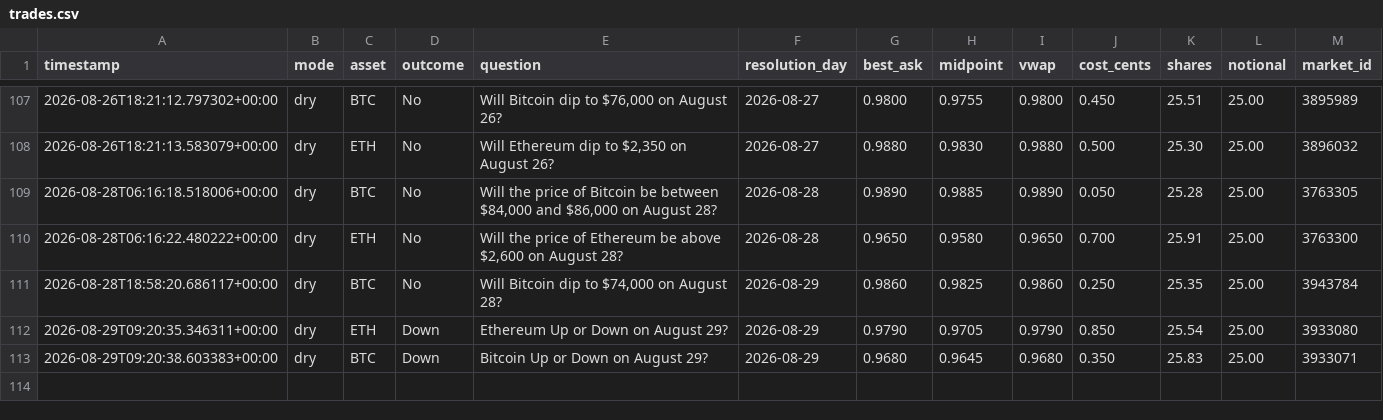
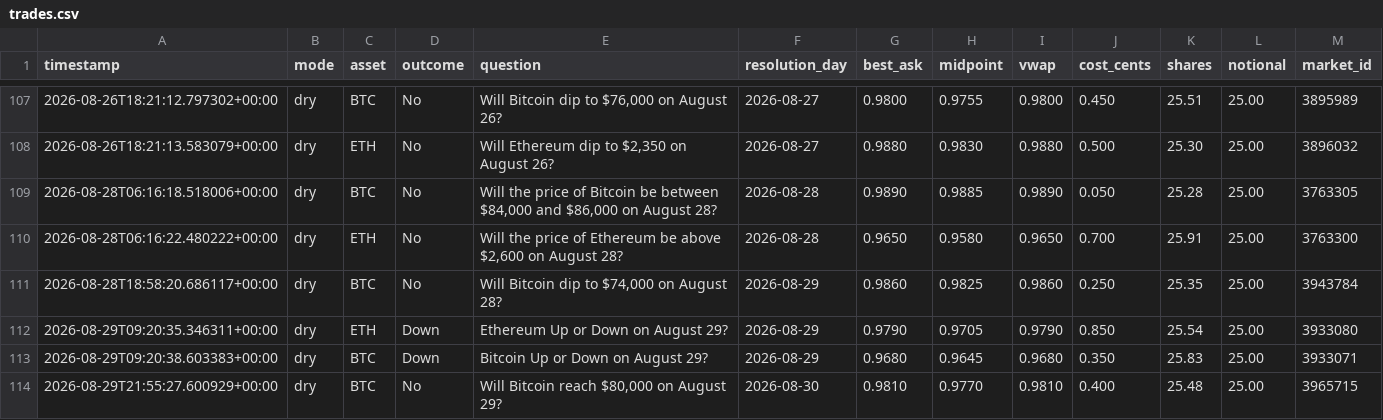
Before and after one commit to Roar-Coin/hindsight-bot, a CSV file: trades.csv, drawn as a sheet; only a part is shown, gaps mark what is left out; the diff names each change by its address in the sheet, - before the commit and + after, or states it on an @@ line.

```diff
--- a/trades.csv
+++ b/trades.csv
+row 114: 2026-08-29T21:55:27.600929+00:00 | dry | BTC | No | Will Bitcoin reach $80,000 on August 29? | 2026-08-30 | 0.9810 | 0.9770 | 0.9810 | 0.400 | 25.48 | 25.00 | 3965715
```
Also changed, not shown: 1 other file.
